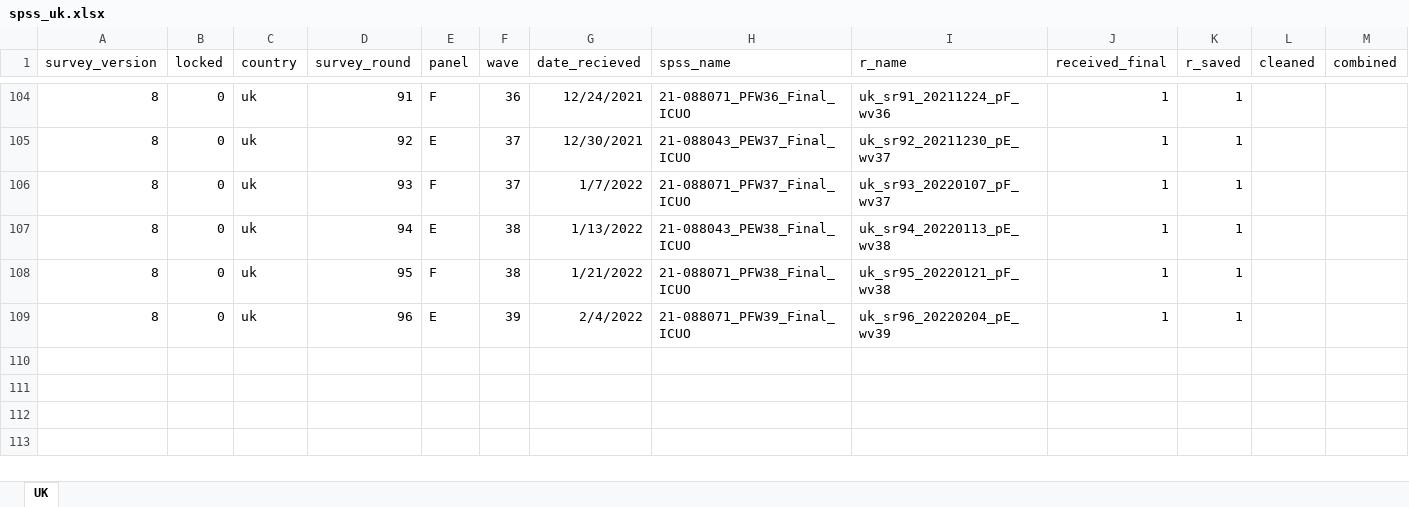
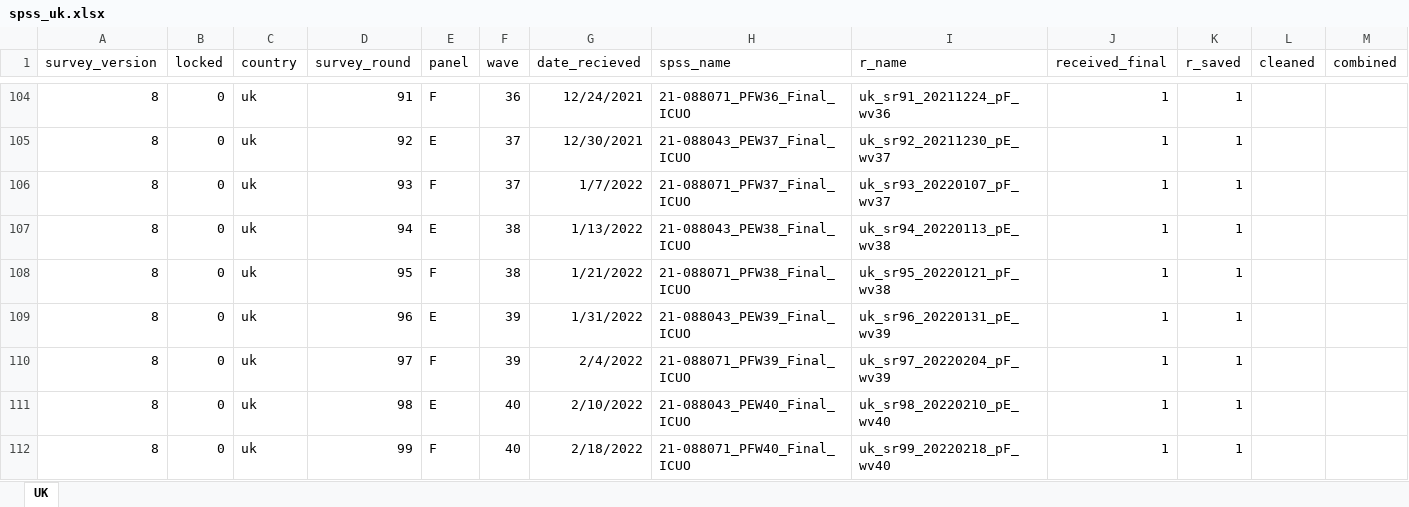
Before and after one commit to jarvisc1/comix_data_clean, an Excel workbook: data/spss_uk.xlsx, sheet UK, drawn as a sheet; only a part is shown, gaps mark what is left out; values as stored, in another font and other column widths than the file's, no borders; rows hold the shown columns only; the diff names each change by its address in the sheet, - before the commit and + after, or states it on an @@ line.

Commit message:
Update for round 99

```diff
--- a/data/spss_uk.xlsx (sheet UK)
+++ b/data/spss_uk.xlsx (sheet UK)
-G109 (date_recieved): 2/4/2022
+G109 (date_recieved): 1/31/2022
-H109 (spss_name): 21-088071_PFW39_Final_ICUO
+H109 (spss_name): 21-088043_PEW39_Final_ICUO
-I109 (r_name): uk_sr96_20220204_pE_wv39
+I109 (r_name): uk_sr96_20220131_pE_wv39
+row 110: 8 | 0 | uk | 97 | F | 39 | 2/4/2022 | 21-088071_PFW39_Final_ICUO | uk_sr97_20220204_pF_wv39 | 1 | 1
+row 111: 8 | 0 | uk | 98 | E | 40 | 2/10/2022 | 21-088043_PEW40_Final_ICUO | uk_sr98_20220210_pE_wv40 | 1 | 1
+row 112: 8 | 0 | uk | 99 | F | 40 | 2/18/2022 | 21-088071_PFW40_Final_ICUO | uk_sr99_20220218_pF_wv40 | 1 | 1
```
